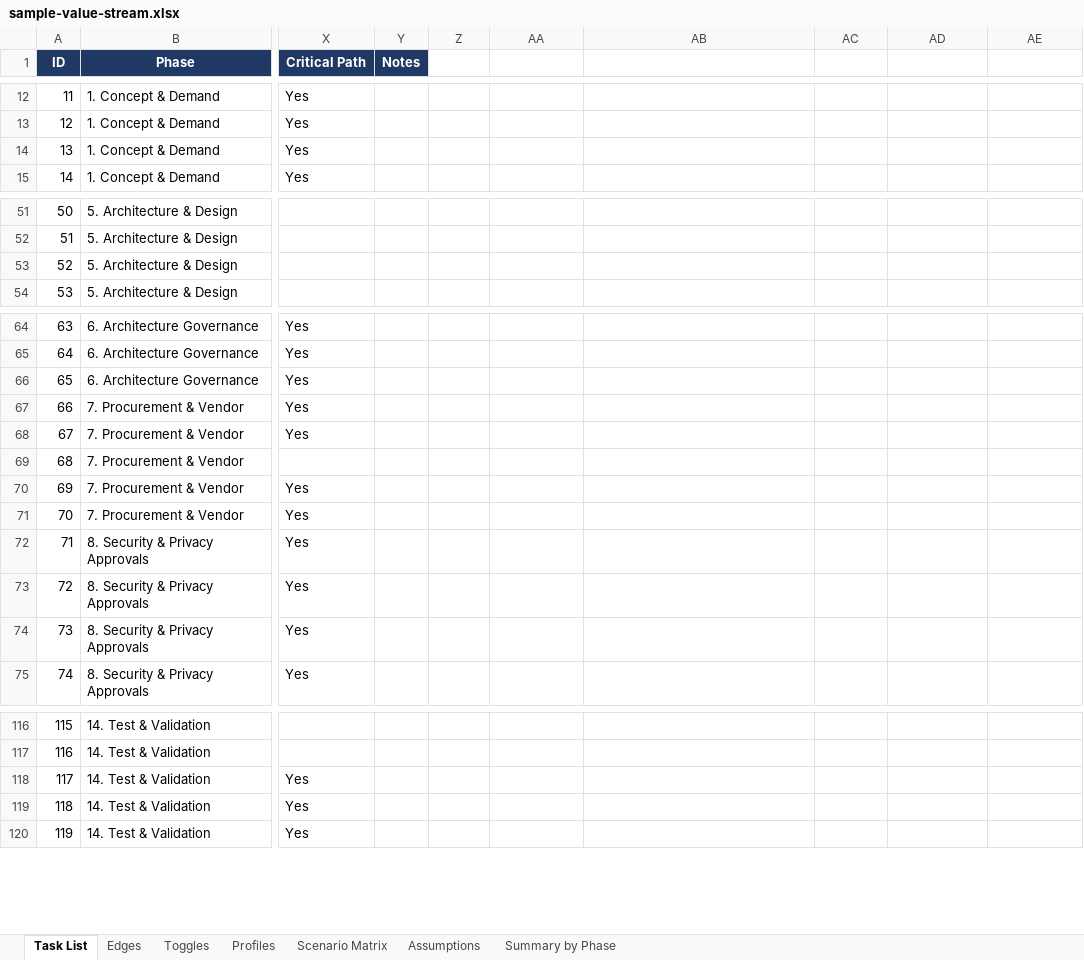
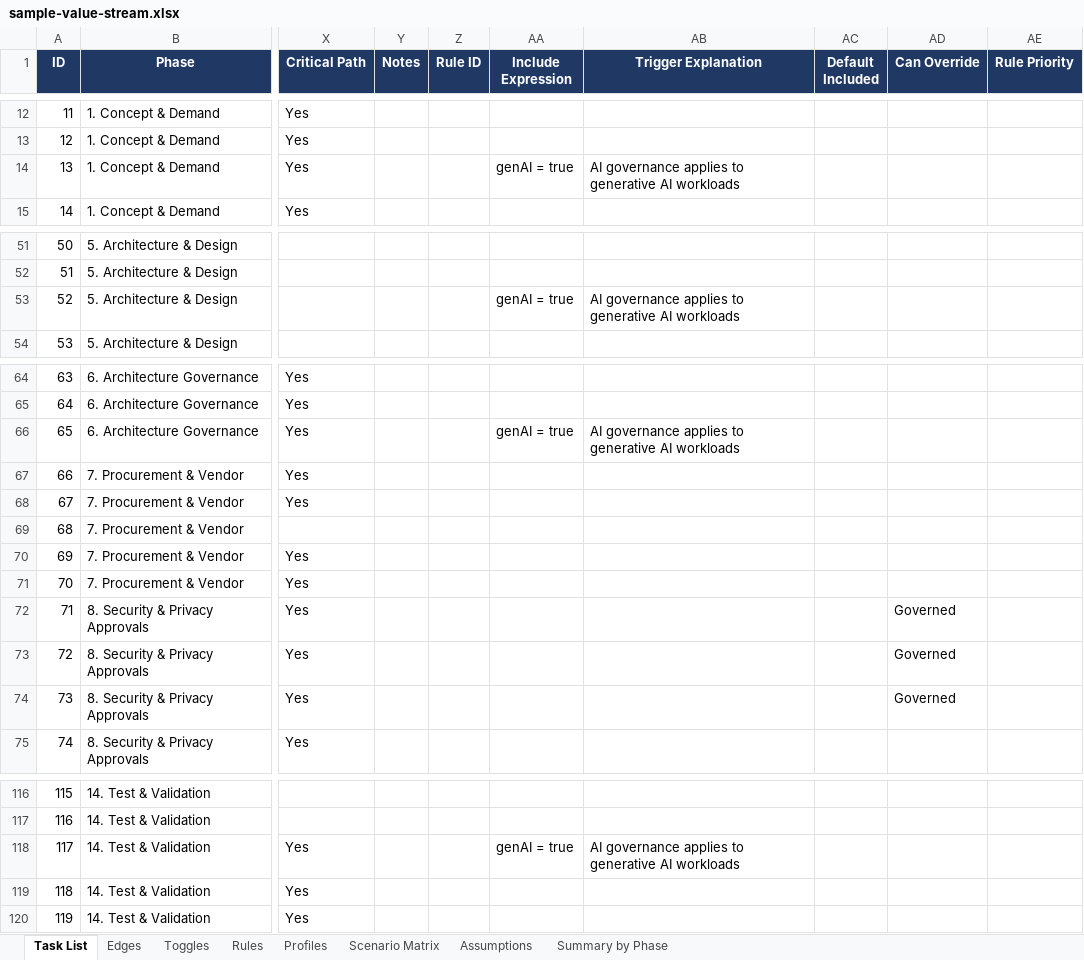
Before and after one commit to mrobinson2/flowline, an Excel workbook: fixture/sample-value-stream.xlsx, sheet Task List, drawn as a sheet; only a part is shown, gaps mark what is left out; values as stored, in another font and other column widths than the file's, no borders; the diff covers the shown part only; the diff names each change by its address in the sheet, - before the commit and + after, or states it on an @@ line.

```diff
--- a/fixture/sample-value-stream.xlsx (sheet Task List)
+++ b/fixture/sample-value-stream.xlsx (sheet Task List)
+sheet tab: Rules
-Z1: (empty)
+Z1: Rule ID
-Z1:AE1 fill: none
+Z1:AE1 fill: #1F3864
-AA1: (empty)
+AA1: Include Expression
-AB1: (empty)
+AB1: Trigger Explanation
-AC1: (empty)
+AC1: Default Included
-AD1: (empty)
+AD1: Can Override
-AE1: (empty)
+AE1: Rule Priority
-AA14 (Include Expression): (empty)
+AA14 (Include Expression): genAI = true
-AB14 (Trigger Explanation): (empty)
+AB14 (Trigger Explanation): AI governance applies to generative AI workloads
-AA53 (Include Expression): (empty)
+AA53 (Include Expression): genAI = true
-AB53 (Trigger Explanation): (empty)
+AB53 (Trigger Explanation): AI governance applies to generative AI workloads
-AA66 (Include Expression): (empty)
+AA66 (Include Expression): genAI = true
-AB66 (Trigger Explanation): (empty)
+AB66 (Trigger Explanation): AI governance applies to generative AI workloads
-AD72:AD74 (Can Override): (empty)
+AD72:AD74 (Can Override): Governed
-AA118 (Include Expression): (empty)
+AA118 (Include Expression): genAI = true
-AB118 (Trigger Explanation): (empty)
+AB118 (Trigger Explanation): AI governance applies to generative AI workloads
```
Also changed, not shown: 2 edited cells elsewhere in this sheet, sheet Toggles, 3 other files.
